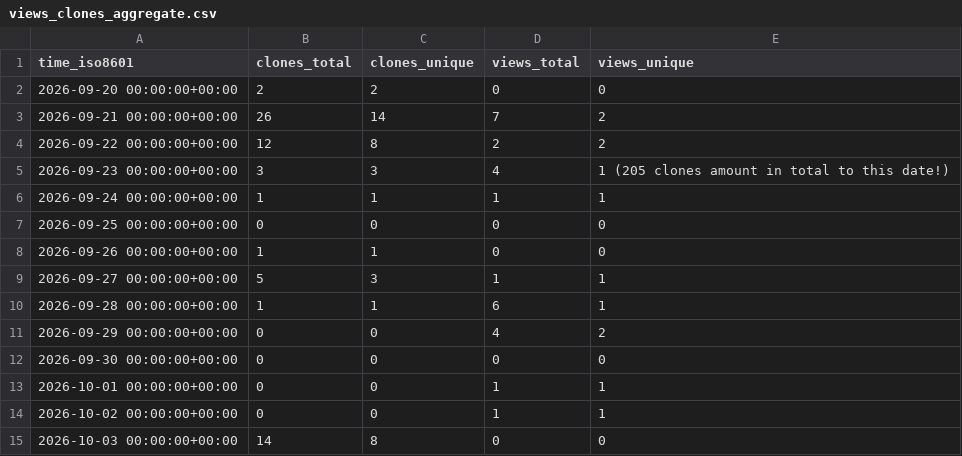
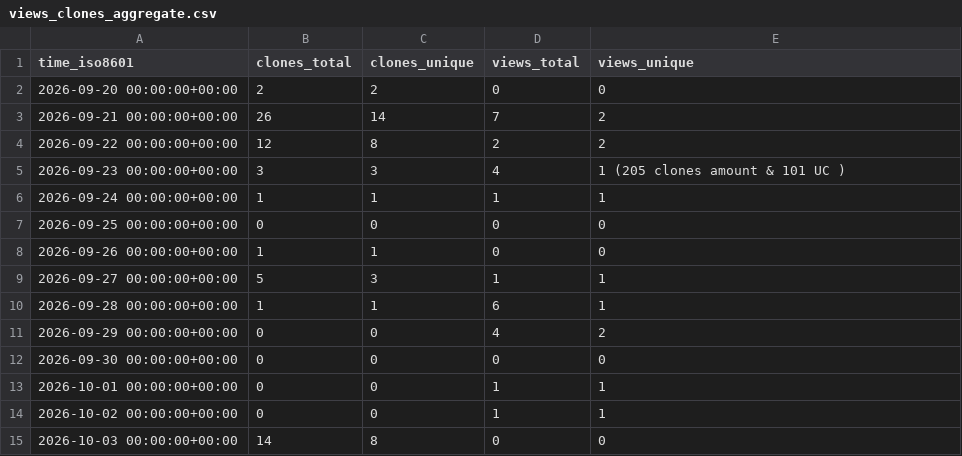
Before and after one commit to aegotrax-dev/aegotrax, a CSV file: aegotrax-dev/aegotrax/ghrs-data/views_clones_aggregate.csv, drawn as a sheet.

Commit message:
Update views_clones_aggregate.csv

```diff
--- a/aegotrax-dev/aegotrax/ghrs-data/views_clones_aggregate.csv
+++ b/aegotrax-dev/aegotrax/ghrs-data/views_clones_aggregate.csv
@@ -4,3 +4,3 @@ time_iso8601,clones_total,clones_unique,views_total,views_unique
 2026-09-22 00:00:00+00:00,12,8,2,2
-2026-09-23 00:00:00+00:00,3,3,4,1    (205 clones amount in total to this date!)
+2026-09-23 00:00:00+00:00,3,3,4,1    (205 clones amount & 101 UC )
 2026-09-24 00:00:00+00:00,1,1,1,1
```
